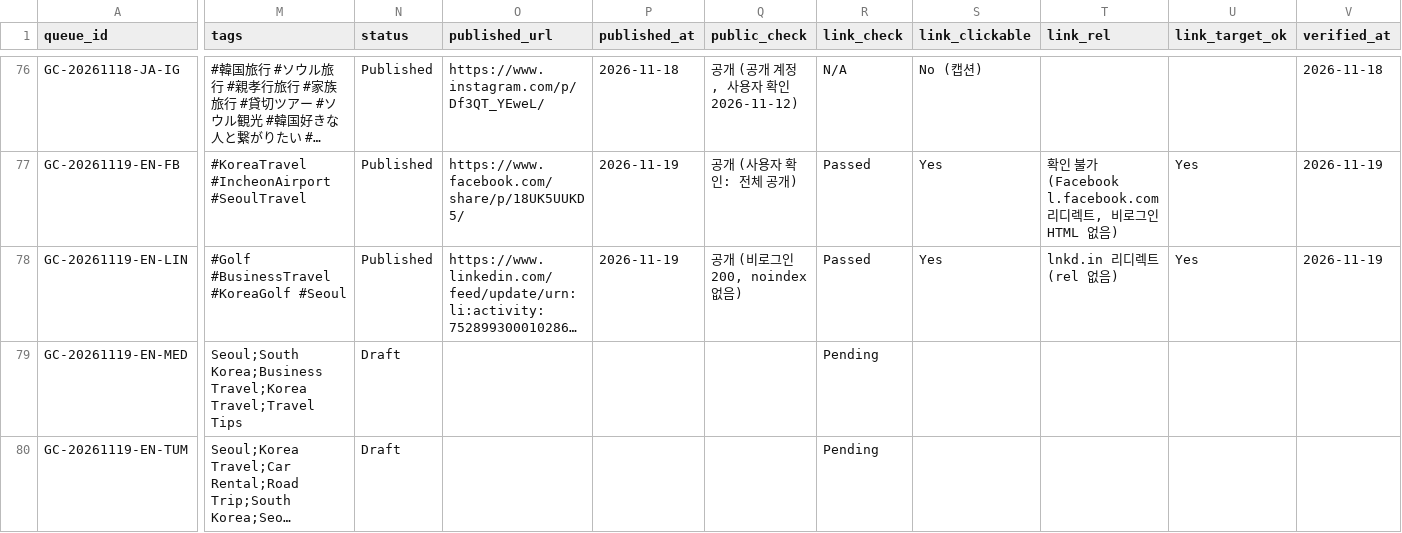
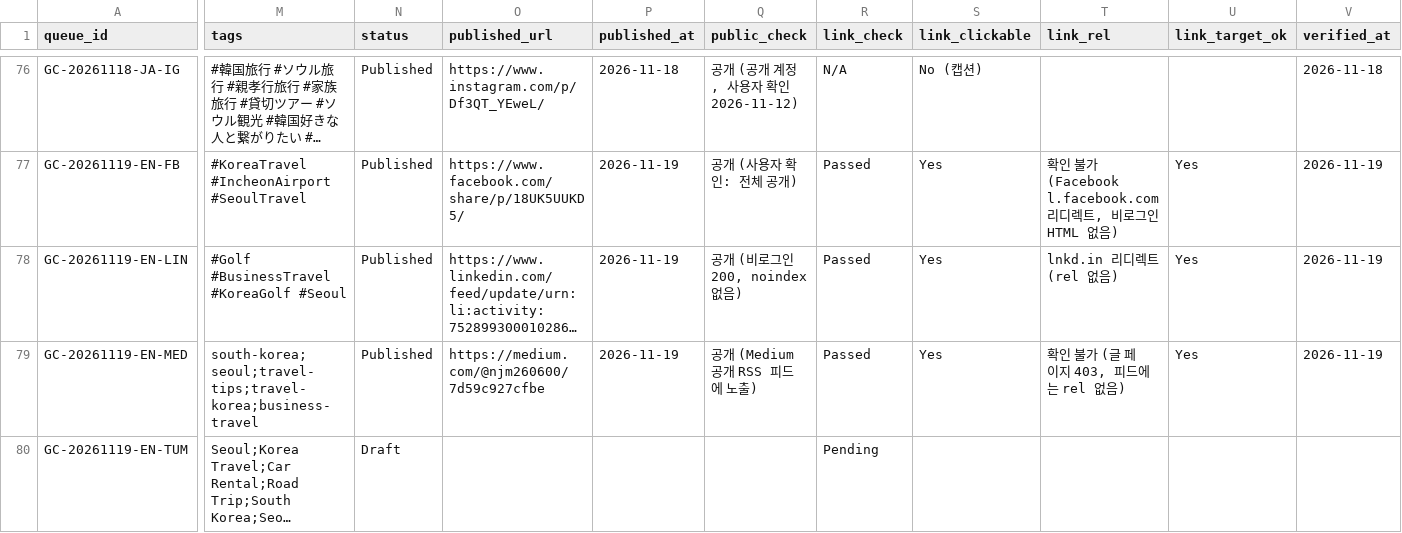
Before and after one commit to NJM-hub/NJM, a CSV file: .claude/skills/goldencar-backlink/queue-log.csv, drawn as a sheet; only a part is shown, gaps mark what is left out; long unchanged cells end in …; the diff covers the shown part only; the diff names each change by its address in the sheet, - before the commit and + after, or states it on an @@ line.

```diff
--- a/.claude/skills/goldencar-backlink/queue-log.csv
+++ b/.claude/skills/goldencar-backlink/queue-log.csv
-M79 (tags): Seoul;South Korea;Business Travel;Korea Travel;Travel Tips
+M79 (tags): south-korea;seoul;travel-tips;travel-korea;business-travel
-N79 (status): Draft
+N79 (status): Published
-O79 (published_url): (empty)
+O79 (published_url): https://medium.com/@njm260600/7d59c927cfbe
-P79 (published_at): (empty)
+P79 (published_at): 2026-11-19
-Q79 (public_check): (empty)
+Q79 (public_check): 공개 (Medium 공개 RSS 피드에 노출)
-R79 (link_check): Pending
+R79 (link_check): Passed
-S79 (link_clickable): (empty)
+S79 (link_clickable): Yes
-T79 (link_rel): (empty)
+T79 (link_rel): 확인 불가 (글 페이지 403, 피드에는 rel 없음)
-U79 (link_target_ok): (empty)
+U79 (link_target_ok): Yes
-V79 (verified_at): (empty)
+V79 (verified_at): 2026-11-19
```
Also changed, not shown: 1 edited cell elsewhere in this file.
